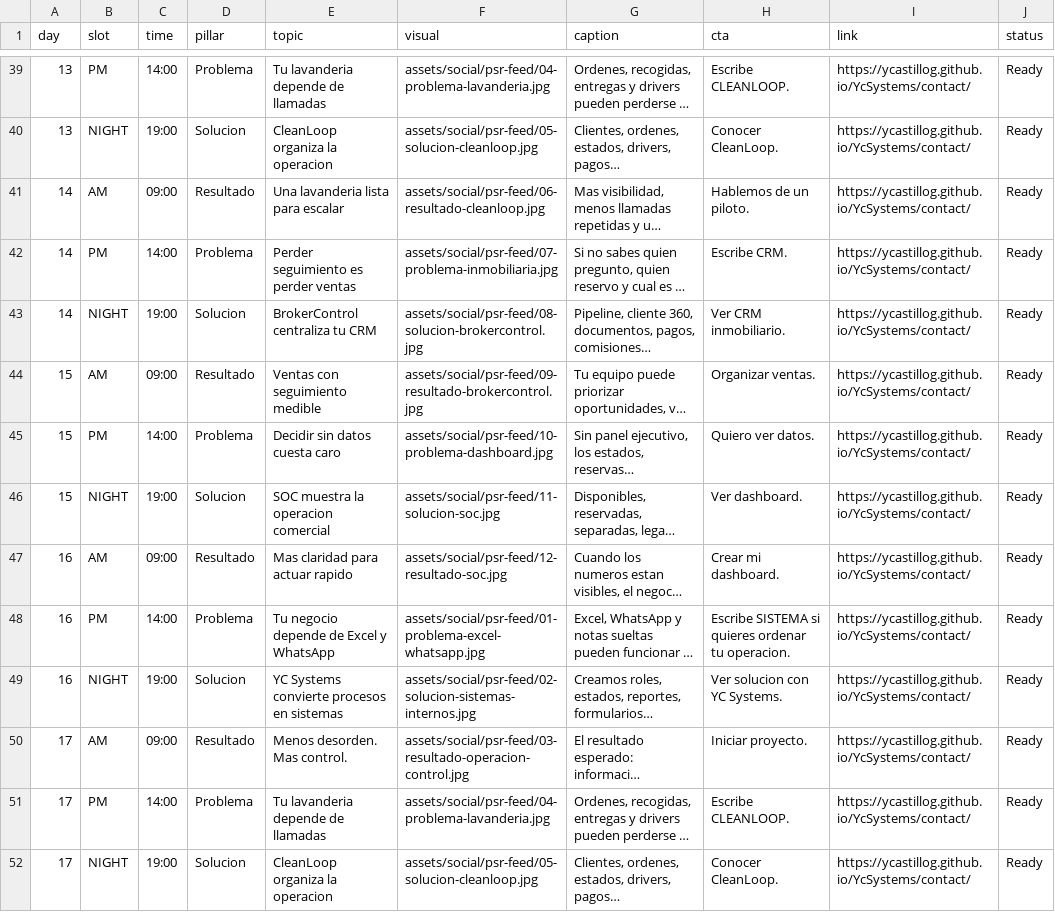
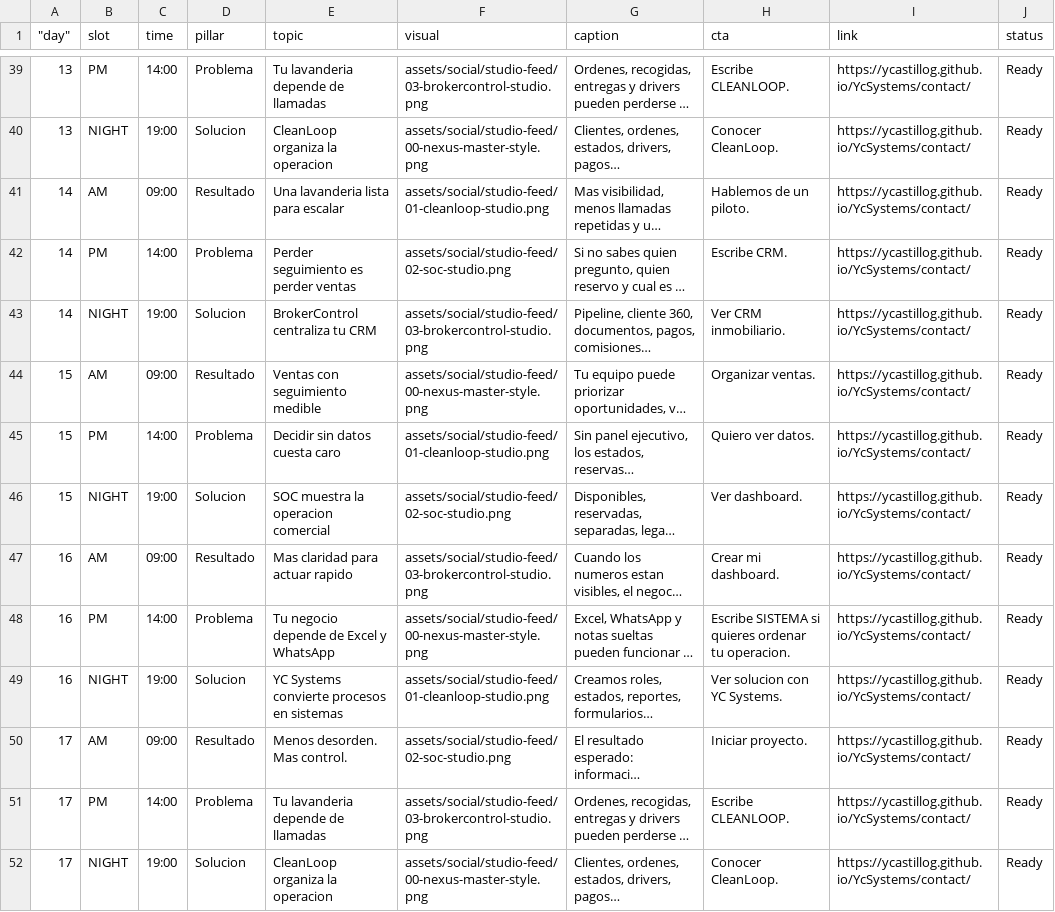
Before and after one commit to Ycastillog/YcSystems, a TSV file: content/yc-systems-facebook-30-day-3x-queue.tsv, drawn as a sheet; only a part is shown, gaps mark what is left out; long unchanged cells end in …; the diff covers the shown part only; the diff names each change by its address in the sheet, - before the commit and + after, or states it on an @@ line.

Commit message:
Add Nexus Studio social identity

```diff
--- a/content/yc-systems-facebook-30-day-3x-queue.tsv
+++ b/content/yc-systems-facebook-30-day-3x-queue.tsv
-A1: day
+A1: "day"
-F39 (visual): assets/social/psr-feed/04-problema-lavanderia.jpg
+F39 (visual): assets/social/studio-feed/03-brokercontrol-studio.png
-F40 (visual): assets/social/psr-feed/05-solucion-cleanloop.jpg
+F40 (visual): assets/social/studio-feed/00-nexus-master-style.png
-F41 (visual): assets/social/psr-feed/06-resultado-cleanloop.jpg
+F41 (visual): assets/social/studio-feed/01-cleanloop-studio.png
-F42 (visual): assets/social/psr-feed/07-problema-inmobiliaria.jpg
+F42 (visual): assets/social/studio-feed/02-soc-studio.png
-F43 (visual): assets/social/psr-feed/08-solucion-brokercontrol.jpg
+F43 (visual): assets/social/studio-feed/03-brokercontrol-studio.png
-F44 (visual): assets/social/psr-feed/09-resultado-brokercontrol.jpg
+F44 (visual): assets/social/studio-feed/00-nexus-master-style.png
-F45 (visual): assets/social/psr-feed/10-problema-dashboard.jpg
+F45 (visual): assets/social/studio-feed/01-cleanloop-studio.png
-F46 (visual): assets/social/psr-feed/11-solucion-soc.jpg
+F46 (visual): assets/social/studio-feed/02-soc-studio.png
-F47 (visual): assets/social/psr-feed/12-resultado-soc.jpg
+F47 (visual): assets/social/studio-feed/03-brokercontrol-studio.png
-F48 (visual): assets/social/psr-feed/01-problema-excel-whatsapp.jpg
+F48 (visual): assets/social/studio-feed/00-nexus-master-style.png
-F49 (visual): assets/social/psr-feed/02-solucion-sistemas-internos.jpg
+F49 (visual): assets/social/studio-feed/01-cleanloop-studio.png
-F50 (visual): assets/social/psr-feed/03-resultado-operacion-control.jpg
+F50 (visual): assets/social/studio-feed/02-soc-studio.png
-F51 (visual): assets/social/psr-feed/04-problema-lavanderia.jpg
+F51 (visual): assets/social/studio-feed/03-brokercontrol-studio.png
-F52 (visual): assets/social/psr-feed/05-solucion-cleanloop.jpg
+F52 (visual): assets/social/studio-feed/00-nexus-master-style.png
```
Also changed, not shown: 66 edited cells elsewhere in this file, 5 other files.
